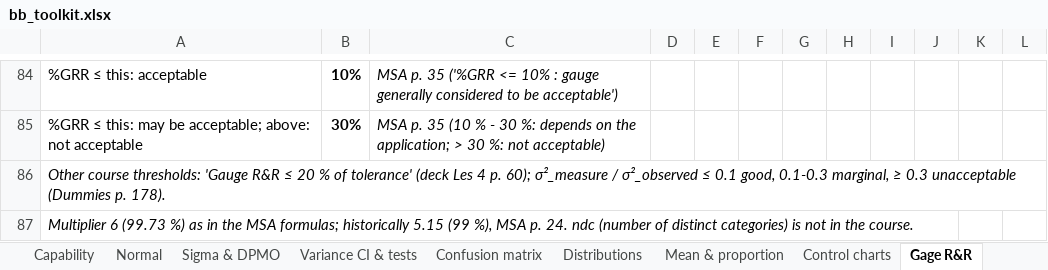
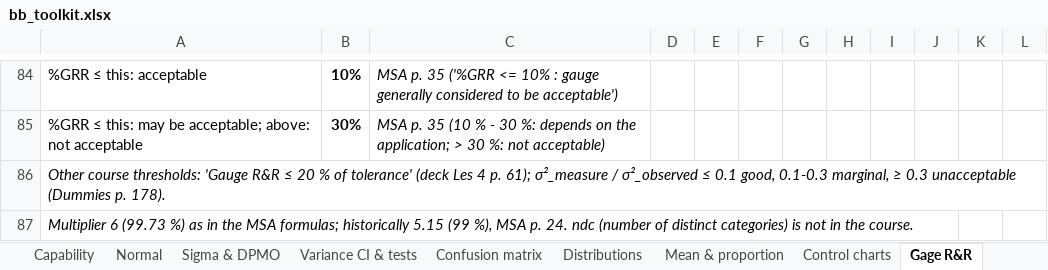
Before and after one commit to Tamasje/BlackBeltSixSigma, an Excel workbook: build/bb_toolkit.xlsx, sheet Gage R&R, drawn as a sheet; only a part is shown, gaps mark what is left out; values as stored, in another font and other column widths than the file's, no borders; the diff names each change by its address in the sheet, - before the commit and + after, or states it on an @@ line.

```diff
--- a/build/bb_toolkit.xlsx (sheet Gage R&R)
+++ b/build/bb_toolkit.xlsx (sheet Gage R&R)
-A86: …4 p. 60); σ²_measure /…
+A86: …4 p. 61); σ²_measure /…
```
Also changed, not shown: sheet Sigma & DPMO, 10 other files.
